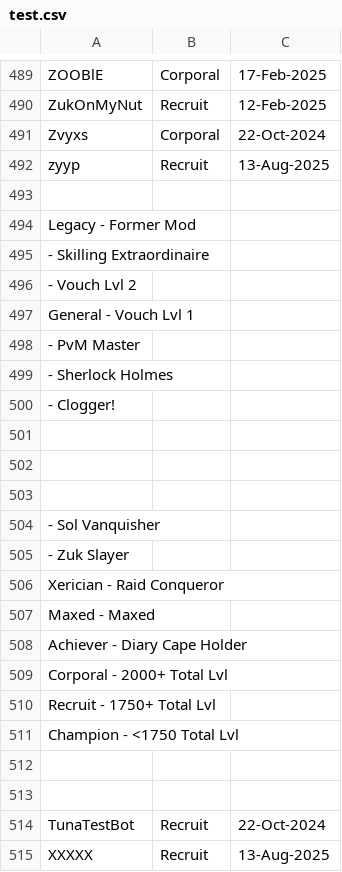
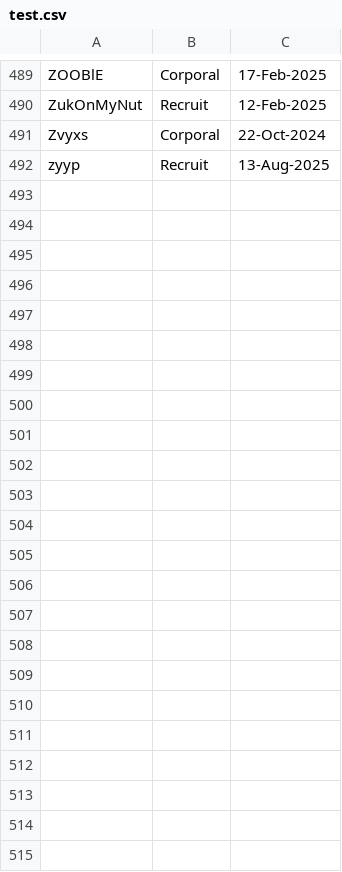
Before and after one commit to AbusiveTuna/discord-bots, a CSV file: test.csv, drawn as a sheet; only a part is shown, gaps mark what is left out; the diff names each change by its address in the sheet, - before the commit and + after, or states it on an @@ line.

Commit message:
test

```diff
--- a/test.csv
+++ b/test.csv
-row 493: (empty)
-row 494: Legacy - Former Mod
-row 495: - Skilling Extraordinaire
-row 496: - Vouch Lvl 2
-row 497: General - Vouch Lvl 1
-row 498: - PvM Master
-row 499: - Sherlock Holmes
-row 500: - Clogger!
-row 501: (empty)
-row 502: (empty)
-row 503: (empty)
-row 504: - Sol Vanquisher
-row 505: - Zuk Slayer
-row 506: Xerician - Raid Conqueror
-row 507: Maxed - Maxed
-row 508: Achiever - Diary Cape Holder
-row 509: Corporal - 2000+ Total Lvl
-row 510: Recruit - 1750+ Total Lvl
-row 511: Champion - <1750 Total Lvl
-row 512: (empty)
-row 513: (empty)
-row 514: TunaTestBot | Recruit | 22-Oct-2024
-row 515: XXXXX | Recruit | 13-Aug-2025
```
Also changed, not shown: 1 other file.
